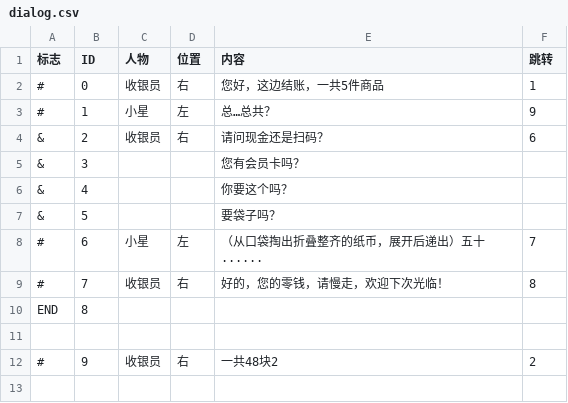
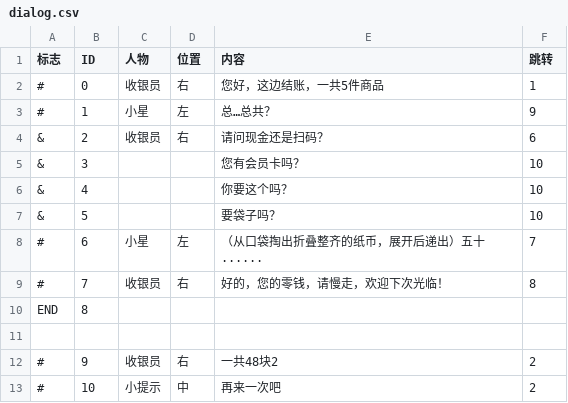
Before and after one commit to Cyr-judy/Lumivoyage, a CSV file: Assets/Txt/dialog.csv, drawn as a sheet.

```diff
--- a/Assets/Txt/dialog.csv
+++ b/Assets/Txt/dialog.csv
@@ -4,5 +4,5 @@
 &,2,收银员,右,请问现金还是扫码？,6
-&,3,,,您有会员卡吗？,
-&,4,,,你要这个吗？,
-&,5,,,要袋子吗？,
+&,3,,,您有会员卡吗？,10
+&,4,,,你要这个吗？,10
+&,5,,,要袋子吗？,10
 #,6,小星,左,（从口袋掏出折叠整齐的纸币，展开后递出）五十......,7
@@ -12 +12,2 @@ END,8,,,,
 #,9,收银员,右,一共48块2,2
+#,10,小提示,中,再来一次吧,2
```
Also changed, not shown: 4 other files.
